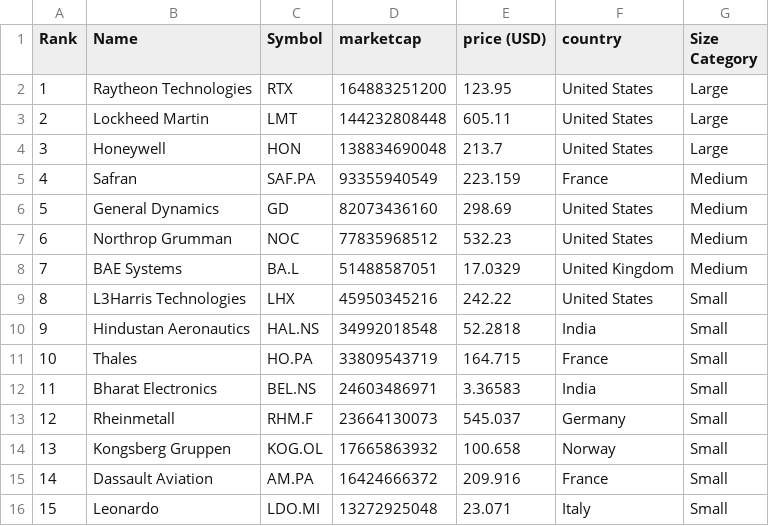
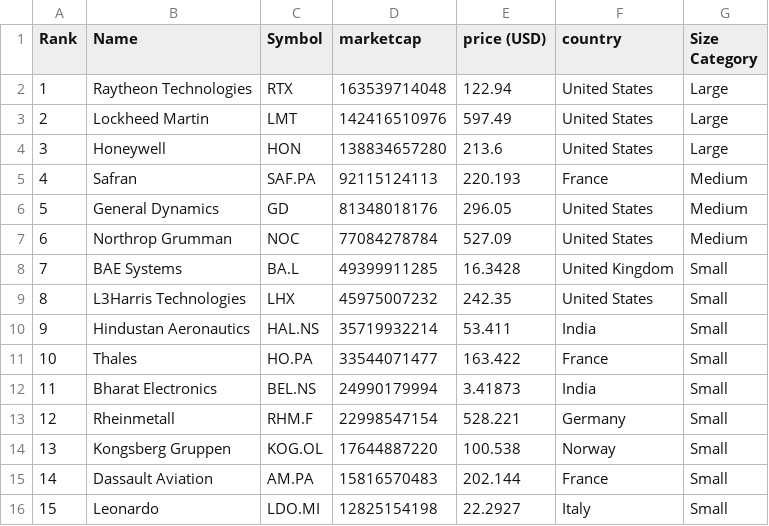
Before and after one commit to artfisica/taller-venezuela-junio-2024, a CSV file: categorized_data.csv, drawn as a sheet; only a part is shown; the diff covers the shown part only.

```diff
--- a/categorized_data.csv
+++ b/categorized_data.csv
@@ -1,16 +1,16 @@
 Rank,Name,Symbol,marketcap,price (USD),country,Size Category
-1,Raytheon Technologies,RTX,164883251200,123.95,United States,Large
-2,Lockheed Martin,LMT,144232808448,605.11,United States,Large
-3,Honeywell,HON,138834690048,213.7,United States,Large
-4,Safran,SAF.PA,93355940549,223.159,France,Medium
-5,General Dynamics,GD,82073436160,298.69,United States,Medium
-6,Northrop Grumman,NOC,77835968512,532.23,United States,Medium
-7,BAE Systems,BA.L,51488587051,17.0329,United Kingdom,Medium
-8,L3Harris Technologies,LHX,45950345216,242.22,United States,Small
-9,Hindustan Aeronautics,HAL.NS,34992018548,52.2818,India,Small
-10,Thales,HO.PA,33809543719,164.715,France,Small
-11,Bharat Electronics,BEL.NS,24603486971,3.36583,India,Small
-12,Rheinmetall,RHM.F,23664130073,545.037,Germany,Small
-13,Kongsberg Gruppen,KOG.OL,17665863932,100.658,Norway,Small
-14,Dassault Aviation,AM.PA,16424666372,209.916,France,Small
-15,Leonardo,LDO.MI,13272925048,23.071,Italy,Small
+1,Raytheon Technologies,RTX,163539714048,122.94,United States,Large
+2,Lockheed Martin,LMT,142416510976,597.49,United States,Large
+3,Honeywell,HON,138834657280,213.6,United States,Large
+4,Safran,SAF.PA,92115124113,220.193,France,Medium
+5,General Dynamics,GD,81348018176,296.05,United States,Medium
+6,Northrop Grumman,NOC,77084278784,527.09,United States,Medium
+7,BAE Systems,BA.L,49399911285,16.3428,United Kingdom,Small
+8,L3Harris Technologies,LHX,45975007232,242.35,United States,Small
+9,Hindustan Aeronautics,HAL.NS,35719932214,53.411,India,Small
+10,Thales,HO.PA,33544071477,163.422,France,Small
+11,Bharat Electronics,BEL.NS,24990179994,3.41873,India,Small
+12,Rheinmetall,RHM.F,22998547154,528.221,Germany,Small
+13,Kongsberg Gruppen,KOG.OL,17644887220,100.538,Norway,Small
+14,Dassault Aviation,AM.PA,15816570483,202.144,France,Small
+15,Leonardo,LDO.MI,12825154198,22.2927,Italy,Small
```
Also changed, not shown: 46 edited cells elsewhere in this file, data.csv.
